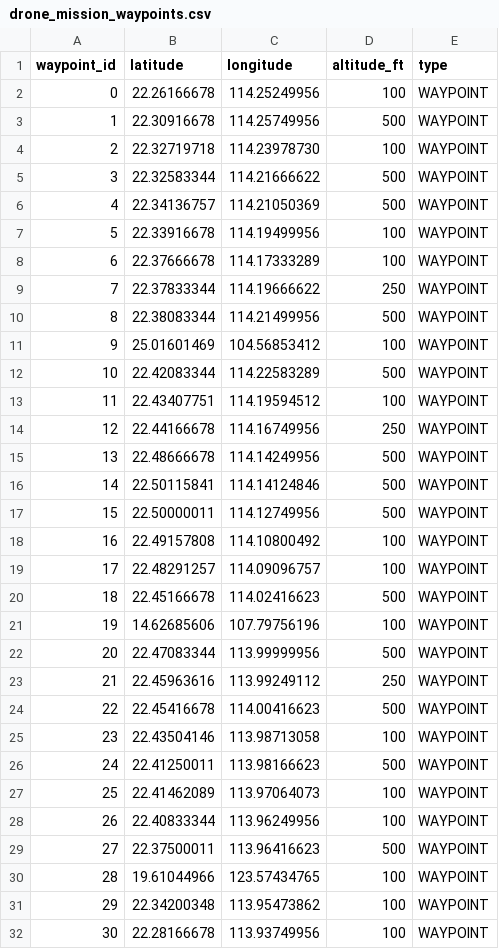
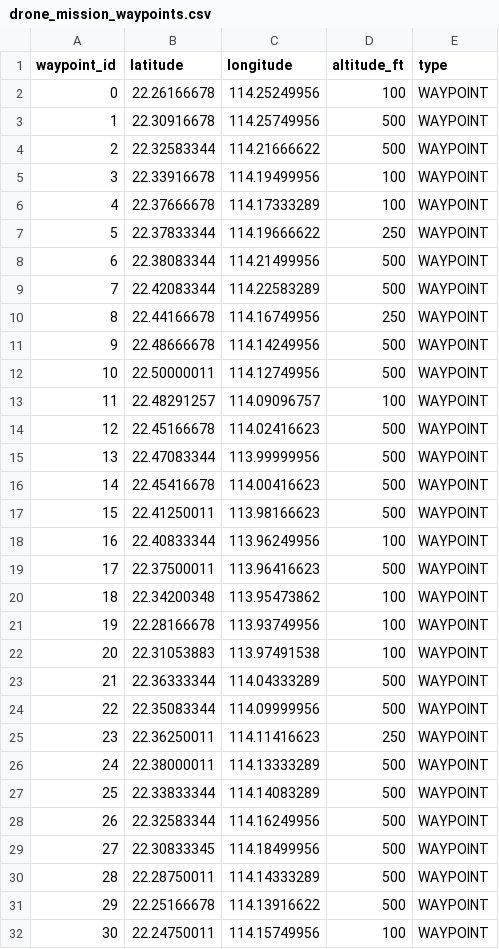
Before and after one commit to Beet-Meat-Burger/droneCode, a CSV file: drone_mission_waypoints.csv, drawn as a sheet; only a part is shown; the shorter side is filled out with more unchanged rows; removed rows and columns are numbered as before the commit, all else as after; the diff covers the shown part only; the diff names each change by its address in the sheet, - before the commit and + after, or states it on an @@ line.

```diff
--- a/drone_mission_waypoints.csv
+++ b/drone_mission_waypoints.csv
-row 4: 2 | 22.32719718 | 114.23978730 | 100 | WAYPOINT
@@ column A (waypoint_id) renumbered from row 4 down @@
-row 6: 4 | 22.34136757 | 114.21050369 | 500 | WAYPOINT
-row 11: 9 | 25.01601469 | 104.56853412 | 100 | WAYPOINT
-row 13: 11 | 22.43407751 | 114.19594512 | 100 | WAYPOINT
-row 16: 14 | 22.50115841 | 114.14124846 | 500 | WAYPOINT
-row 18: 16 | 22.49157808 | 114.10800492 | 100 | WAYPOINT
-row 21: 19 | 14.62685606 | 107.79756196 | 100 | WAYPOINT
-row 23: 21 | 22.45963616 | 113.99249112 | 250 | WAYPOINT
-row 25: 23 | 22.43504146 | 113.98713058 | 100 | WAYPOINT
-row 27: 25 | 22.41462089 | 113.97064073 | 100 | WAYPOINT
-row 30: 28 | 19.61044966 | 123.57434765 | 100 | WAYPOINT
```
Also changed, not shown: 8 removed rows elsewhere in this file, mission_metadata.csv, 8 other files.
